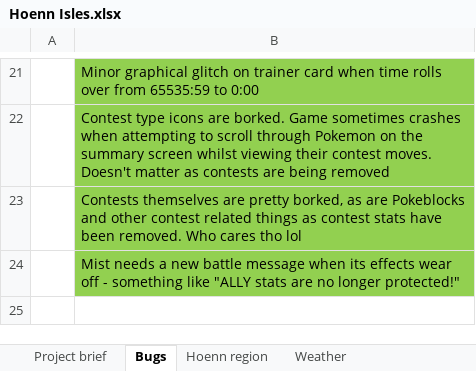
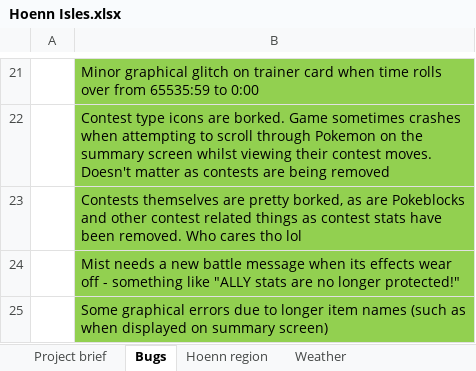
Before and after one commit to itskobold/pokeruby, an Excel workbook: hoenn isles/Hoenn Isles.xlsx, sheet Bugs, drawn as a sheet; only a part is shown, gaps mark what is left out; values as stored, in another font and other column widths than the file's, no borders; charts and pictures not drawn; the diff names each change by its address in the sheet, - before the commit and + after, or states it on an @@ line.

Commit message:
Ability capsule
-Ability capsule item added
-Max item name length changed from 14 to 16 characters

```diff
--- a/hoenn isles/Hoenn Isles.xlsx (sheet Bugs)
+++ b/hoenn isles/Hoenn Isles.xlsx (sheet Bugs)
+row 25:  | Some graphical errors due to longer item names (such as when displayed on summary screen)
```
Also changed, not shown: sheet Item database, 10 other files.
